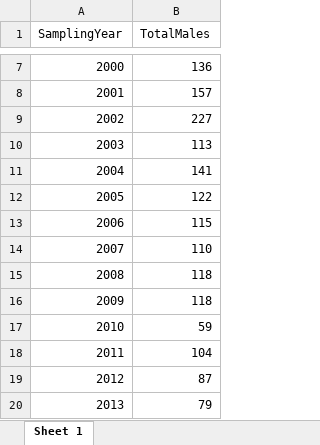
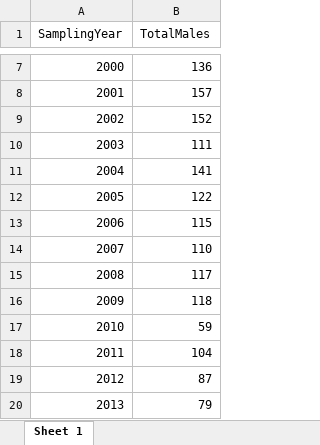
Before and after one commit to apaijmans/AFS_male_recruits, an Excel workbook: Data/processed/total_n_males.xlsx, sheet Sheet 1, drawn as a sheet; only a part is shown, gaps mark what is left out; values as stored, in another font and other column widths than the file's, no borders; the diff names each change by its address in the sheet, - before the commit and + after, or states it on an @@ line.

```diff
--- a/Data/processed/total_n_males.xlsx (sheet Sheet 1)
+++ b/Data/processed/total_n_males.xlsx (sheet Sheet 1)
-B9 (TotalMales): 227
+B9 (TotalMales): 152
-B10 (TotalMales): 113
+B10 (TotalMales): 111
-B15 (TotalMales): 118
+B15 (TotalMales): 117
```
Also changed, not shown: Data/processed/all_males_wrangled.xlsx, Data/processed/males_sMLH_fitness.xlsx, 20 other files.
